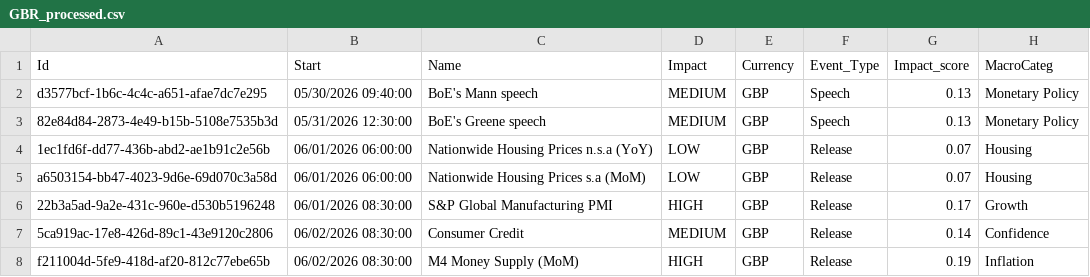
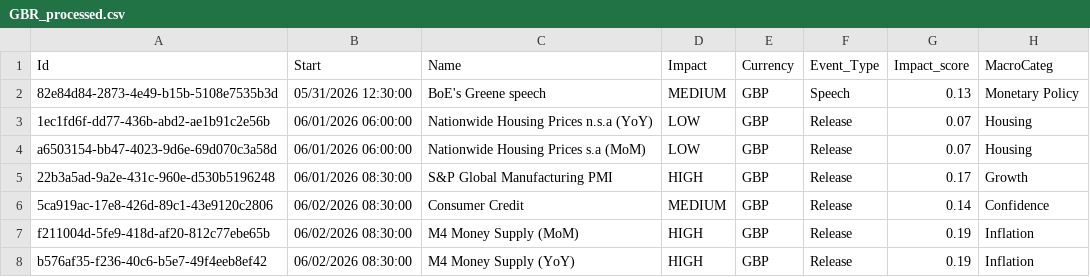
Before and after one commit to joaoalonsocasella/Economic_Calendar, a CSV file: macro-calendar/data/processed/CSV/GBR_processed.csv, drawn as a sheet; only a part is shown; the shorter side is filled out with more unchanged rows.

```diff
--- a/macro-calendar/data/processed/CSV/GBR_processed.csv
+++ b/macro-calendar/data/processed/CSV/GBR_processed.csv
@@ -1,3 +1,2 @@
 Id,Start,Name,Impact,Currency,Event_Type,Impact_score,MacroCateg
-d3577bcf-1b6c-4c4c-a651-afae7dc7e295,05/30/2026 09:40:00,BoE's Mann speech,MEDIUM,GBP,Speech,0.13,Monetary Policy
 82e84d84-2873-4e49-b15b-5108e7535b3d,05/31/2026 12:30:00,BoE's Greene speech,MEDIUM,GBP,Speech,0.13,Monetary Policy
```
Also changed, not shown: macro-calendar/data/raw/CSV/GBR.csv, 50 other files.
